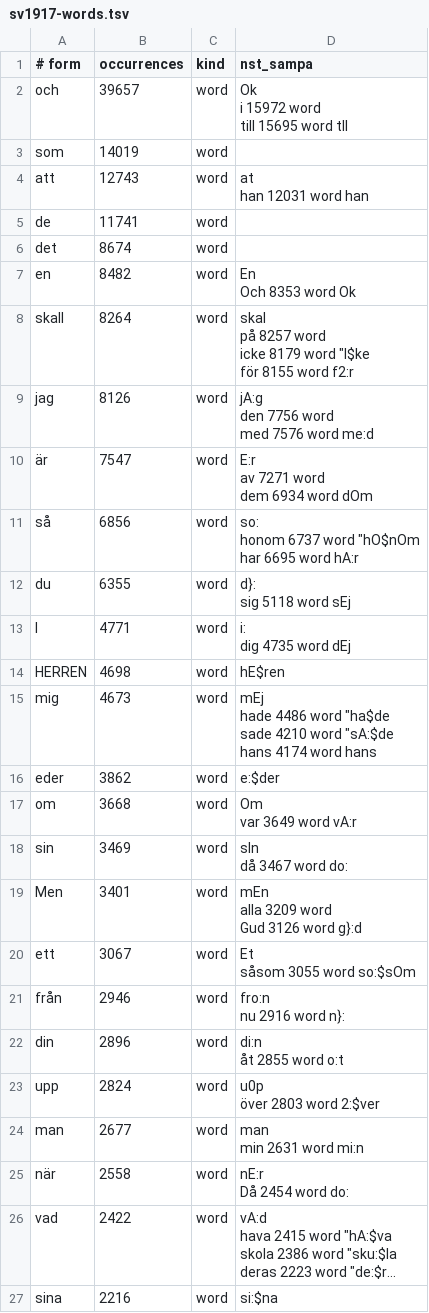
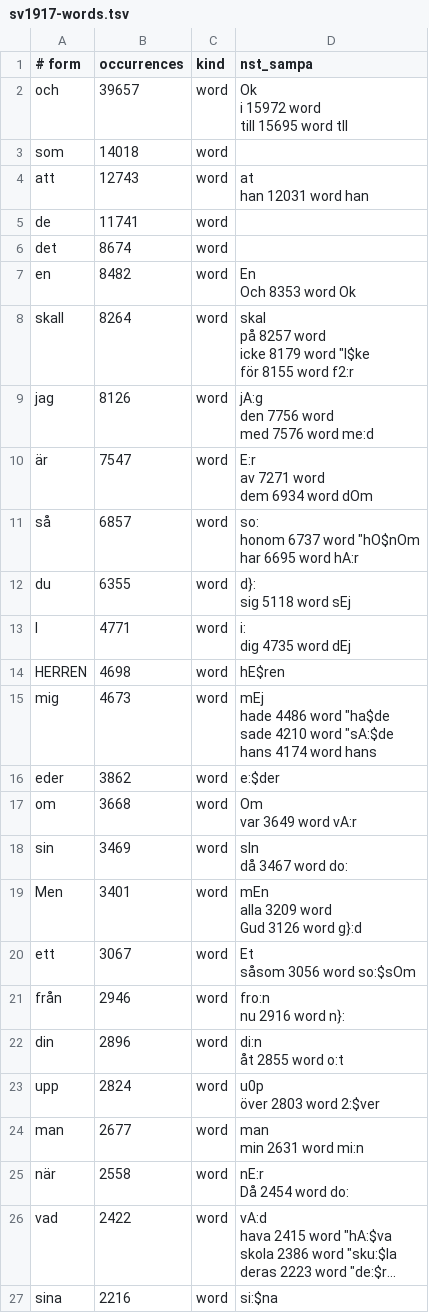
Before and after one commit to jsjoberg/perikop, a TSV file: resources/lexicon/sv1917-words.tsv, drawn as a sheet; only a part is shown; long unchanged cells end in ….

```diff
--- a/resources/lexicon/sv1917-words.tsv
+++ b/resources/lexicon/sv1917-words.tsv
@@ -4,3 +4,3 @@ i	15972	word
 till	15695	word	"tIl
-som	14019	word	
+som	14018	word	
 att	12743	word	"at
@@ -21,5 +21,5 @@ av	7271	word
 dem	6934	word	"dOm
-så	6856	word	"so:
-honom	6737	word	""hO$nOm
-har	6695	word	"hA:r
+så	6857	word	"so:
+honom	6737	word	""hO$nOm
+har	6695	word	"hA:r
 du	6355	word	"d}:
@@ -41,4 +41,4 @@ alla	3209	word
 Gud	3126	word	"g}:d
-ett	3067	word	"Et
-såsom	3055	word	"so:$sOm
+ett	3067	word	"Et
+såsom	3056	word	"so:$sOm
 från	2946	word	"fro:n
```
Also changed, not shown: 17 other files.
